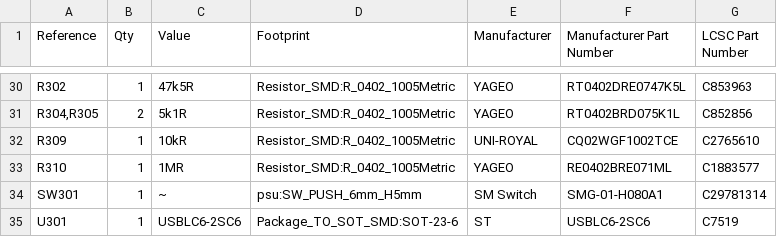
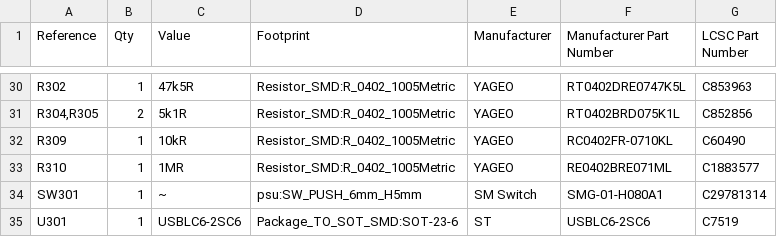
Before and after one commit to denisgav/solderless_breadboard_psu, a CSV file: KiCad/v2/solderless_breadboard_psu.csv, drawn as a sheet; only a part is shown, gaps mark what is left out.

```diff
--- a/KiCad/v2/solderless_breadboard_psu.csv
+++ b/KiCad/v2/solderless_breadboard_psu.csv
@@ -31,3 +31,3 @@
 "R304,R305","2","5k1R","Resistor_SMD:R_0402_1005Metric","YAGEO","RT0402BRD075K1L","C852856"
-"R309","1","10kR","Resistor_SMD:R_0402_1005Metric","UNI-ROYAL","CQ02WGF1002TCE","C2765610"
+"R309","1","10kR","Resistor_SMD:R_0402_1005Metric","YAGEO","RC0402FR-0710KL","C60490"
 "R310","1","1MR","Resistor_SMD:R_0402_1005Metric","YAGEO","RE0402BRE071ML","C1883577"
```
Also changed, not shown: KiCad/v2/solderless_breadboard_psu_order.csv, 2 other files.
